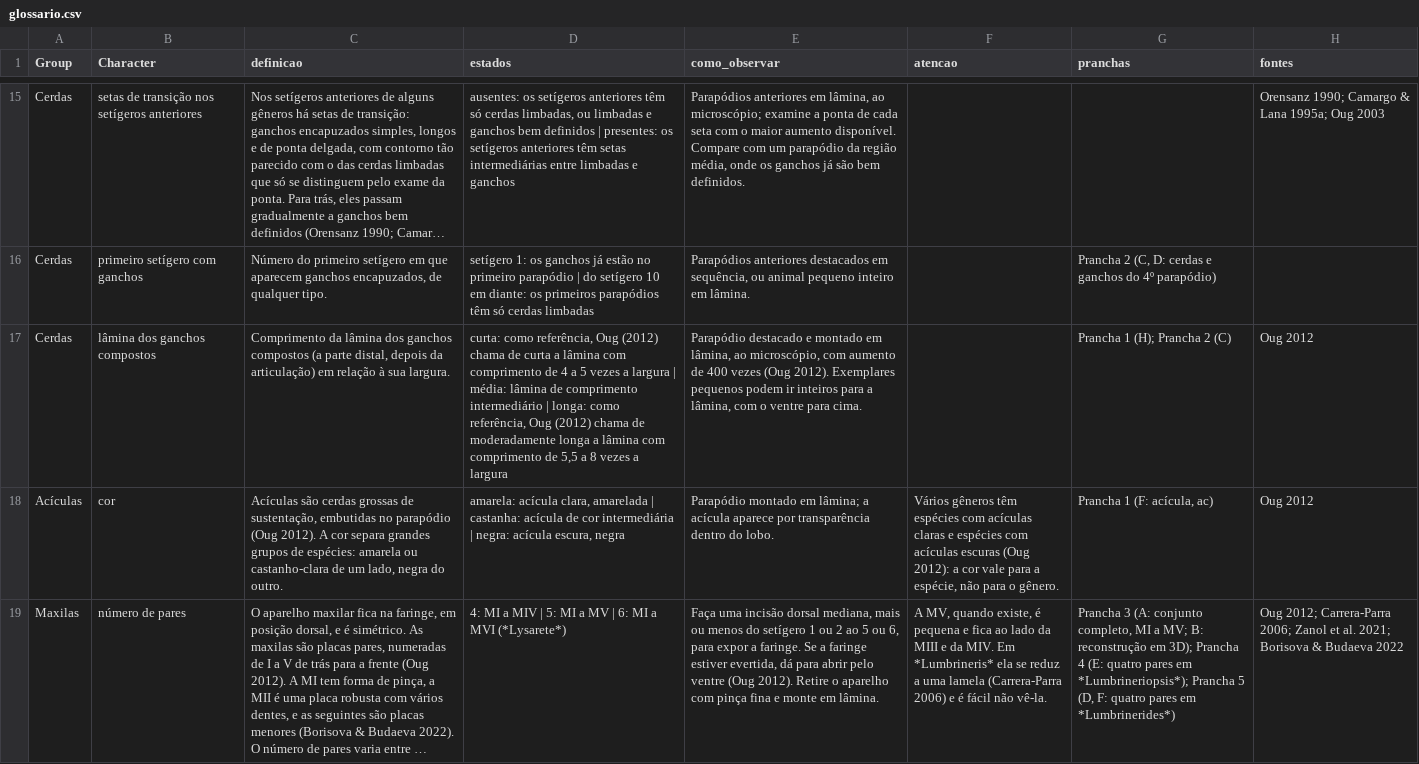
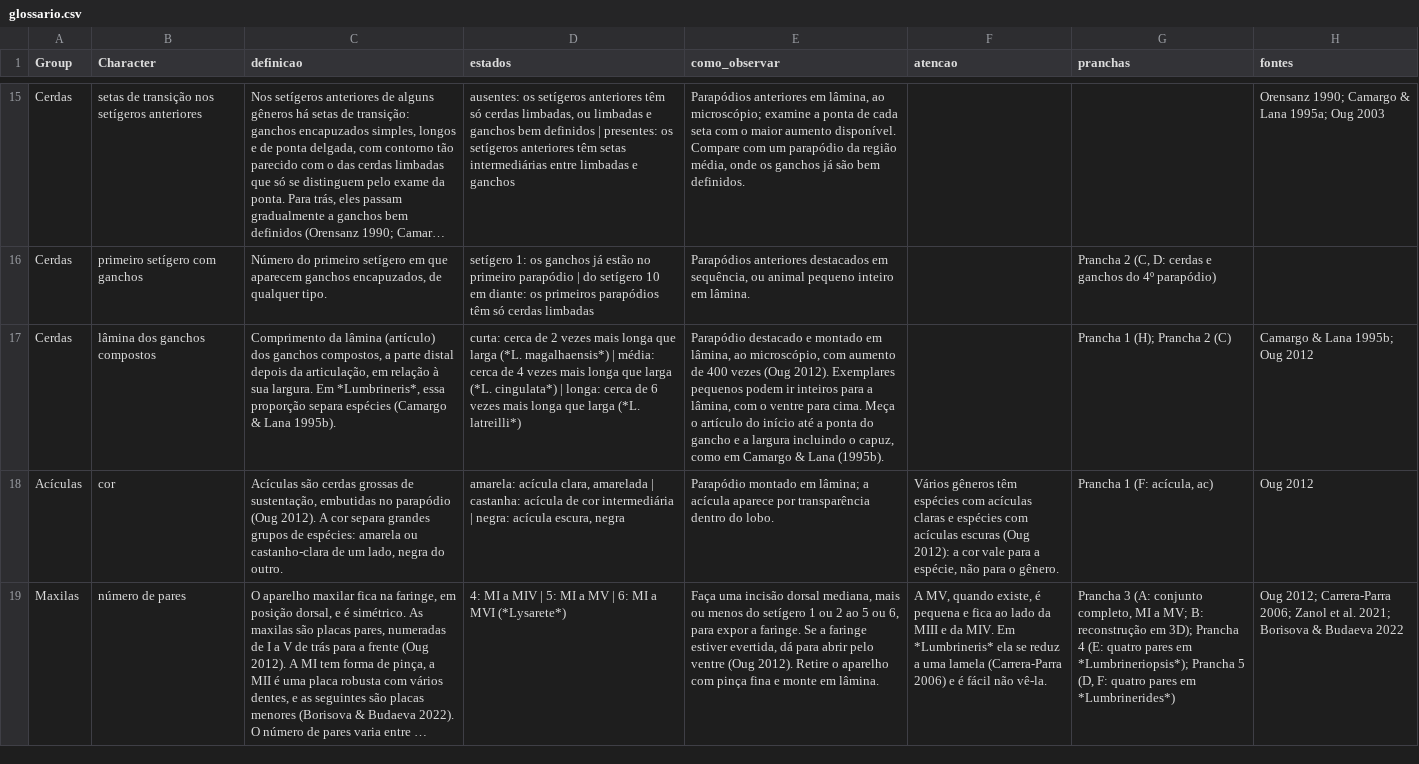
Before and after one commit to mauricio-camargo/PolyTIIKS, a CSV file: glossario.csv, drawn as a sheet; only a part is shown, gaps mark what is left out; long unchanged cells end in …; the diff covers the shown part only; the diff names each change by its address in the sheet, - before the commit and + after, or states it on an @@ line.

```diff
--- a/glossario.csv
+++ b/glossario.csv
-C17 (definicao): …da lâmina dos ganchos compostos (a parte distal, depois da articulação) em relação à sua largura.
+C17 (definicao): …da lâmina (artículo) dos ganchos compostos, a parte distal depois da articulação, em relação à sua largura. Em *Lumbrineris*, essa proporção separa espécies (Camargo & Lana 1995b).
-D17 (estados): curta: como referência, Oug (2012) chama de curta a lâmina com comprimento de 4 a 5 vezes a largura | média: lâmina de comprimento intermediário | longa: como referência, Oug (2012) chama de moderadamente longa a lâmina com comprimento de 5,5 a 8 vezes a largura
+D17 (estados): curta: cerca de 2 vezes mais longa que larga (*L. magalhaensis*) | média: cerca de 4 vezes mais longa que larga (*L. cingulata*) | longa: cerca de 6 vezes mais longa que larga (*L. latreilli*)
-E17 (como_observar): …para cima.
+E17 (como_observar): …para cima. Meça o artículo do início até a ponta do gancho e a largura incluindo o capuz, como em Camargo & Lana (1995b).
-H17 (fontes): Oug 2012
+H17 (fontes): Camargo & Lana 1995b; Oug 2012
```
Also changed, not shown: 8 edited cells elsewhere in this file, 2 other files.
